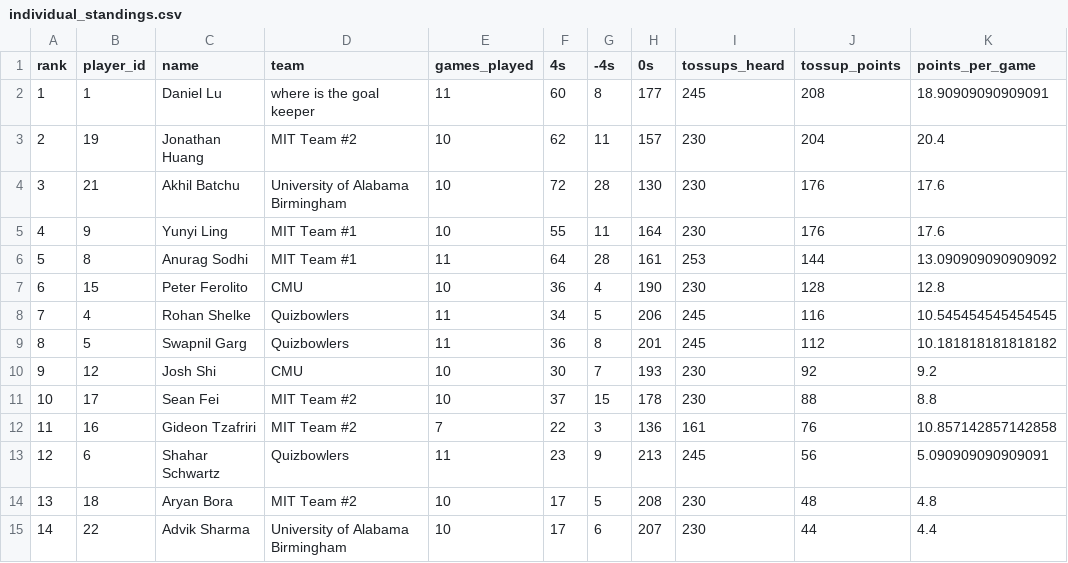
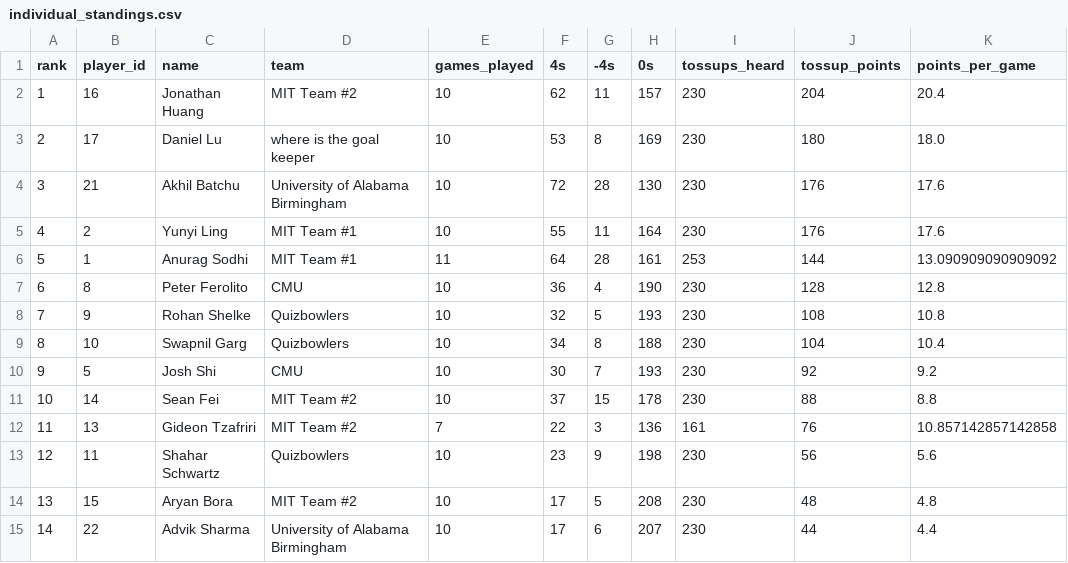
Before and after one commit to xpoes123/scibowl-org, a CSV file: stats/stanford-college-plus-science-bowl/individual_standings.csv, drawn as a sheet; only a part is shown; the diff covers the shown part only.

Commit message:
new stats without extra game

```diff
--- a/stats/stanford-college-plus-science-bowl/individual_standings.csv
+++ b/stats/stanford-college-plus-science-bowl/individual_standings.csv
@@ -1,15 +1,15 @@
 rank,player_id,name,team,games_played,4s,-4s,0s,tossups_heard,tossup_points,points_per_game
-1,1,Daniel Lu,where is the goal keeper,11,60,8,177,245,208,18.90909090909091
-2,19,Jonathan Huang,MIT Team #2,10,62,11,157,230,204,20.4
+1,16,Jonathan Huang,MIT Team #2,10,62,11,157,230,204,20.4
+2,17,Daniel Lu,where is the goal keeper,10,53,8,169,230,180,18.0
 3,21,Akhil Batchu,University of Alabama Birmingham,10,72,28,130,230,176,17.6
-4,9,Yunyi Ling,MIT Team #1,10,55,11,164,230,176,17.6
-5,8,Anurag Sodhi,MIT Team #1,11,64,28,161,253,144,13.090909090909092
-6,15,Peter Ferolito,CMU,10,36,4,190,230,128,12.8
-7,4,Rohan Shelke,Quizbowlers,11,34,5,206,245,116,10.545454545454545
-8,5,Swapnil Garg,Quizbowlers,11,36,8,201,245,112,10.181818181818182
-9,12,Josh Shi,CMU,10,30,7,193,230,92,9.2
-10,17,Sean Fei,MIT Team #2,10,37,15,178,230,88,8.8
-11,16,Gideon Tzafriri,MIT Team #2,7,22,3,136,161,76,10.857142857142858
-12,6,Shahar Schwartz,Quizbowlers,11,23,9,213,245,56,5.090909090909091
-13,18,Aryan Bora,MIT Team #2,10,17,5,208,230,48,4.8
+4,2,Yunyi Ling,MIT Team #1,10,55,11,164,230,176,17.6
+5,1,Anurag Sodhi,MIT Team #1,11,64,28,161,253,144,13.090909090909092
+6,8,Peter Ferolito,CMU,10,36,4,190,230,128,12.8
+7,9,Rohan Shelke,Quizbowlers,10,32,5,193,230,108,10.8
+8,10,Swapnil Garg,Quizbowlers,10,34,8,188,230,104,10.4
+9,5,Josh Shi,CMU,10,30,7,193,230,92,9.2
+10,14,Sean Fei,MIT Team #2,10,37,15,178,230,88,8.8
+11,13,Gideon Tzafriri,MIT Team #2,7,22,3,136,161,76,10.857142857142858
+12,11,Shahar Schwartz,Quizbowlers,10,23,9,198,230,56,5.6
+13,15,Aryan Bora,MIT Team #2,10,17,5,208,230,48,4.8
 14,22,Advik Sharma,University of Alabama Birmingham,10,17,6,207,230,44,4.4
```
Also changed, not shown: 19 edited cells elsewhere in this file, stats/stanford-college-plus-science-bowl/individual_standings__biology.csv, stats/stanford-college-plus-science-bowl/individual_standings__chemistry.csv, 13 other files.
